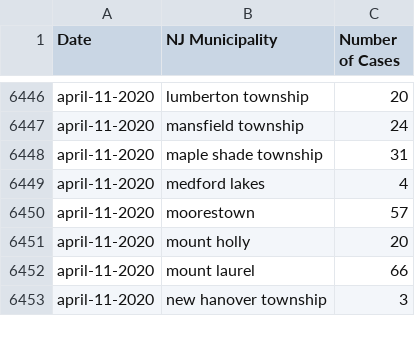
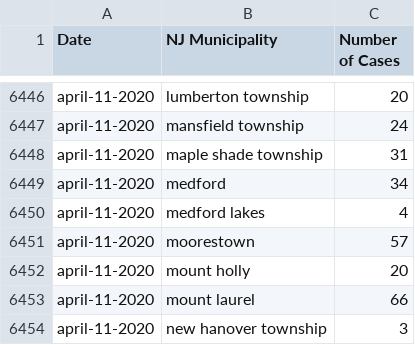
Before and after one commit to saaqebs/covid19-newjersey, a CSV file: nj_total.csv, drawn as a sheet; only a part is shown, gaps mark what is left out.

Commit message:
data update 04/11/20

```diff
--- a/nj_total.csv
+++ b/nj_total.csv
@@ -6448,2 +6448,3 @@ april-11-2020,mansfield township,24
 april-11-2020,maple shade township,31
+april-11-2020,medford,34
 april-11-2020,medford lakes,4
```
Also changed, not shown: 1 other file.
